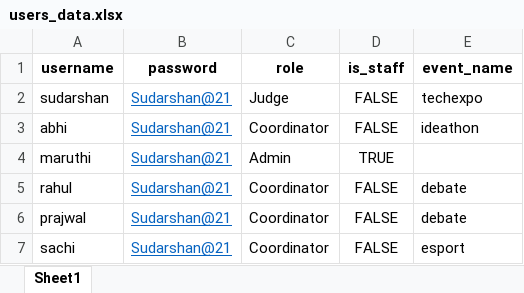
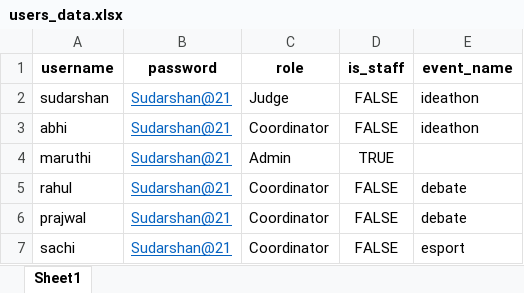
Before and after one commit to sudarshanavd/ignitron2k24, an Excel workbook: users_data.xlsx, sheet Sheet1, drawn as a sheet; values as stored, in another font and other column widths than the file's, no borders; the diff names each change by its address in the sheet, - before the commit and + after, or states it on an @@ line.

```diff
--- a/users_data.xlsx (sheet Sheet1)
+++ b/users_data.xlsx (sheet Sheet1)
-E2 (event_name): techexpo
+E2 (event_name): ideathon
```
Also changed, not shown: 31 other files.
